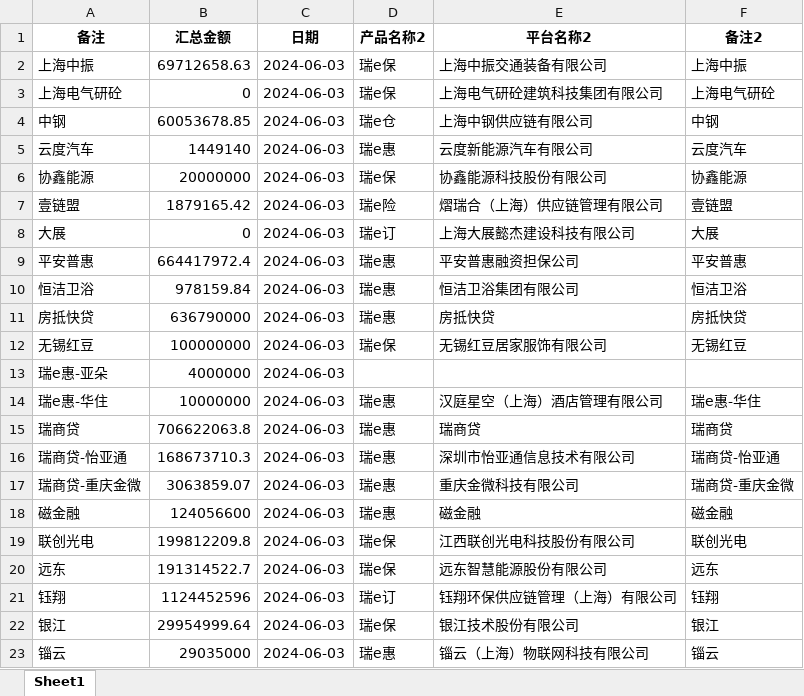
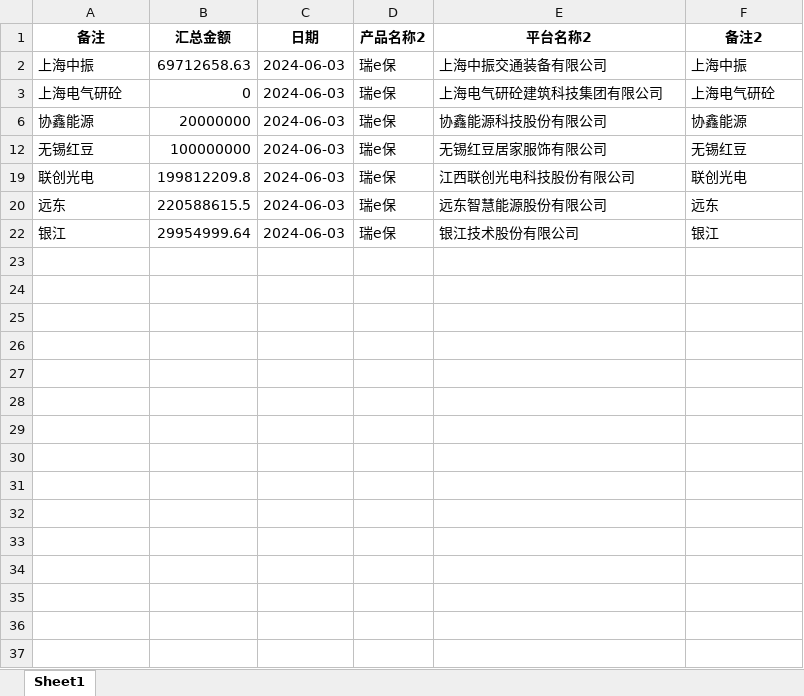
Before and after one commit to modem1024k/streamlit2023, an Excel workbook: excel/供应链汇总2024-06-03.xlsx, sheet Sheet1, drawn as a sheet; values as stored, in another font and other column widths than the file's, no borders; the diff names each change by its address in the sheet, - before the commit and + after, or states it on an @@ line.

Commit message:
Add files via upload

```diff
--- a/excel/供应链汇总2024-06-03.xlsx (sheet Sheet1)
+++ b/excel/供应链汇总2024-06-03.xlsx (sheet Sheet1)
@@ row 4 hidden: 中钢 | 60053678.85 | 2024-06-03 | 瑞e仓 | 上海中钢供应链有限公司 | 中钢 @@
@@ row 5 hidden: 云度汽车 | 1449140 | 2024-06-03 | 瑞e惠 | 云度新能源汽车有限公司 | 云度汽车 @@
@@ row 7 hidden: 壹链盟 | 1879165.42 | 2024-06-03 | 瑞e险 | 熠瑞合（上海）供应链管理有限公司 | 壹链盟 @@
@@ row 8 hidden: 大展 | 0 | 2024-06-03 | 瑞e订 | 上海大展懿杰建设科技有限公司 | 大展 @@
@@ row 9 hidden: 平安普惠 | 664417972.4 | 2024-06-03 | 瑞e惠 | 平安普惠融资担保公司 | 平安普惠 @@
@@ row 10 hidden: 恒洁卫浴 | 978159.84 | 2024-06-03 | 瑞e惠 | 恒洁卫浴集团有限公司 | 恒洁卫浴 @@
@@ row 11 hidden: 房抵快贷 | 636790000 | 2024-06-03 | 瑞e惠 | 房抵快贷 | 房抵快贷 @@
@@ row 13 hidden: 瑞e惠-亚朵 | 4000000 | 2024-06-03 @@
@@ row 14 hidden: 瑞e惠-华住 | 10000000 | 2024-06-03 | 瑞e惠 | 汉庭星空（上海）酒店管理有限公司 | 瑞e惠-华住 @@
@@ row 15 hidden: 瑞商贷 | 706622063.8 | 2024-06-03 | 瑞e惠 | 瑞商贷 | 瑞商贷 @@
@@ row 16 hidden: 瑞商贷-怡亚通 | 168673710.3 | 2024-06-03 | 瑞e惠 | 深圳市怡亚通信息技术有限公司 | 瑞商贷-怡亚通 @@
@@ row 17 hidden: 瑞商贷-重庆金微 | 3063859.07 | 2024-06-03 | 瑞e惠 | 重庆金微科技有限公司 | 瑞商贷-重庆金微 @@
@@ row 18 hidden: 磁金融 | 124056600 | 2024-06-03 | 瑞e惠 | 磁金融 | 磁金融 @@
-B20 (汇总金额): 191314522.7
+B20 (汇总金额): 220588615.5
@@ row 21 hidden: 钰翔 | 1124452596 | 2024-06-03 | 瑞e订 | 钰翔环保供应链管理（上海）有限公司 | 钰翔 @@
@@ row 23 hidden: 锱云 | 29035000 | 2024-06-03 | 瑞e惠 | 锱云（上海）物联网科技有限公司 | 锱云 @@
```
